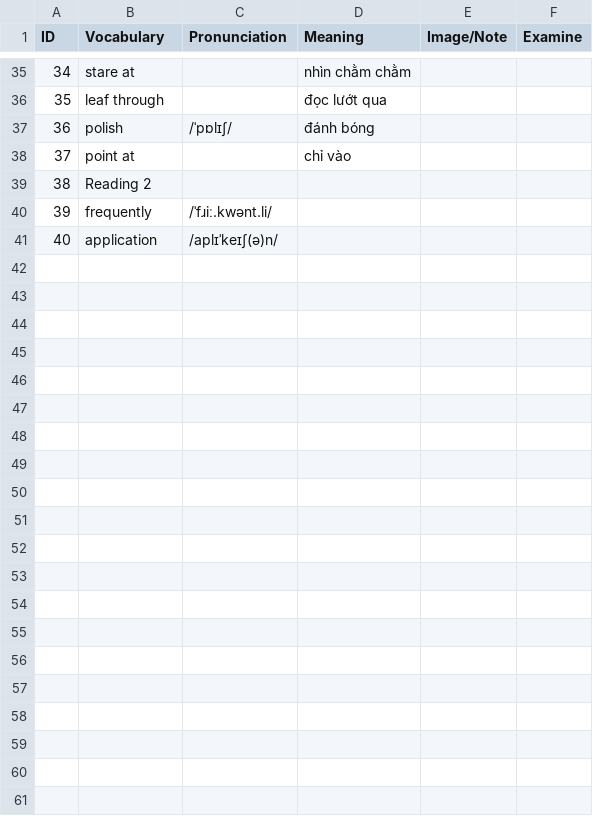
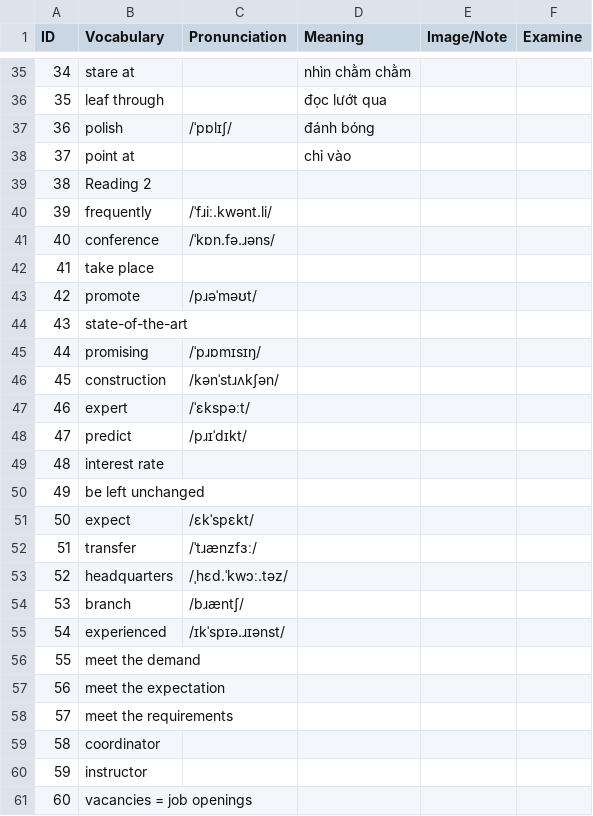
Before and after one commit to tinySharky666/VocabularyEnglish, a CSV file: Final.csv, drawn as a sheet; only a part is shown, gaps mark what is left out.

```diff
--- a/Final.csv
+++ b/Final.csv
@@ -40,2 +40,22 @@ ID,Vocabulary,Pronunciation,Meaning,Image/Note,Examine
 39,frequently,/ˈfɹiː.kwənt.li/,,,
-40,application,/aplɪˈkeɪʃ(ə)n/,,,
+40,conference,/ˈkɒn.fə.ɹəns/,,,
+41,take place,,,,
+42,promote,/pɹəˈməʊt/,,,
+43,state-of-the-art,,,,
+44,promising,/ˈpɹɒmɪsɪŋ/,,,
+45,construction,/kənˈstɹʌkʃən/,,,
+46,expert,/ˈɛkspəːt/,,,
+47,predict,/pɹɪˈdɪkt/,,,
+48,interest rate,,,,
+49,be left unchanged,,,,
+50,expect,/ɛkˈspɛkt/,,,
+51,transfer,/ˈtɹænzfɜː/,,,
+52,headquarters,/ˌhɛd.ˈkwɔː.təz/,,,
+53,branch,/bɹæntʃ/,,,
+54,experienced,/ɪkˈspɪə.ɹɪənst/,,,
+55,meet the demand,,,,
+56,meet the expectation,,,,
+57,meet the requirements,,,,
+58,coordinator,,,,
+59,instructor,,,,
+60,vacancies = job openings,,,,
```
Also changed, not shown: English.csv.
